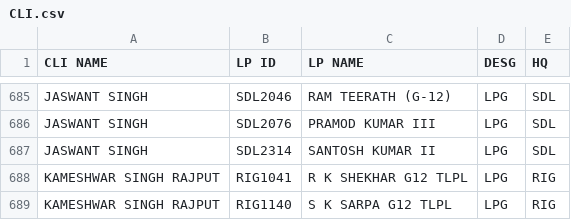
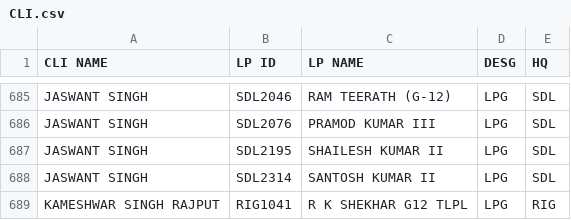
Before and after one commit to SrDeeOpBSP/BSP-Division-report, a CSV file: CLI.csv, drawn as a sheet; only a part is shown, gaps mark what is left out; the shorter side is filled out with more unchanged rows.

Commit message:
Add files via upload

```diff
--- a/CLI.csv
+++ b/CLI.csv
@@ -686,2 +686,3 @@ JASWANT SINGH,SDL2046,RAM TEERATH (G-12),LPG,SDL
 JASWANT SINGH,SDL2076,PRAMOD KUMAR III,LPG,SDL
+JASWANT SINGH,SDL2195,SHAILESH KUMAR II,LPG,SDL
 JASWANT SINGH,SDL2314,SANTOSH KUMAR II,LPG,SDL
```
